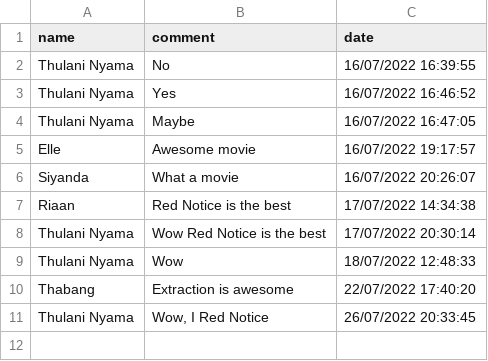
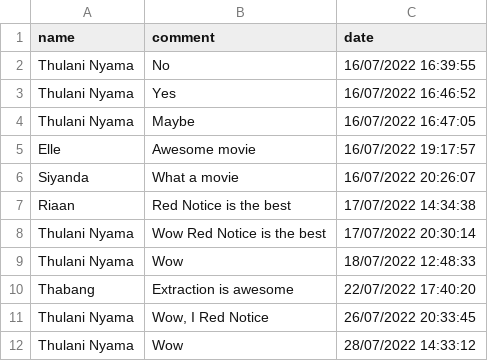
Before and after one commit to Explore-AI/unsupervised-predict-streamlit-template, a CSV file: resources/data/comments.csv, drawn as a sheet; the diff names each change by its address in the sheet, - before the commit and + after, or states it on an @@ line.

```diff
--- a/resources/data/comments.csv
+++ b/resources/data/comments.csv
+row 12: Thulani Nyama | Wow | 28/07/2022 14:33:12
```
Also changed, not shown: 1 other file.
